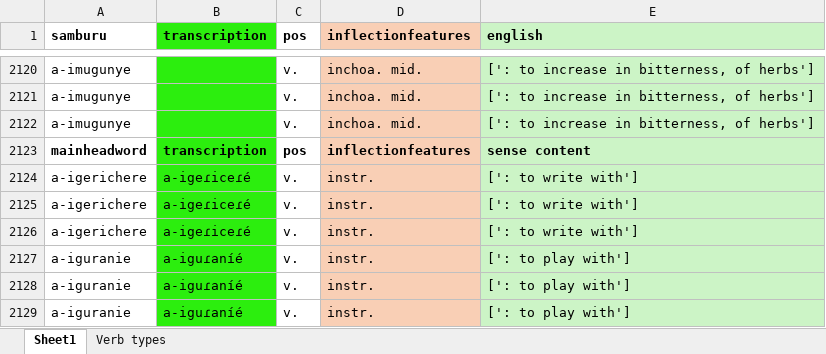
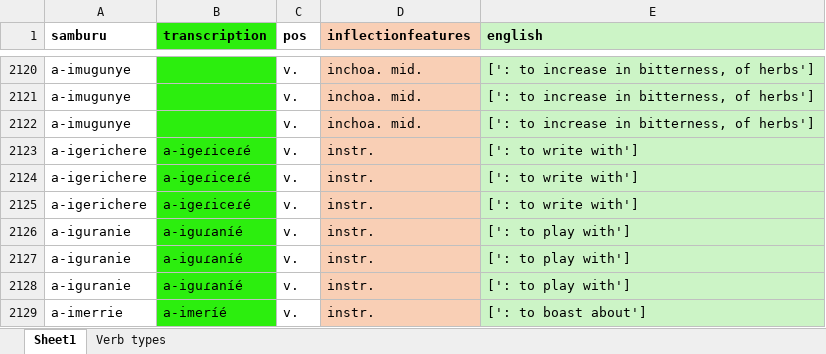
Before and after one commit to Kursai-loip/samburu_chatbot, an Excel workbook: data/dictionary.xlsx, sheet Sheet1, drawn as a sheet; only a part is shown, gaps mark what is left out; the shorter side is filled out with more unchanged rows; values as stored, in another font and other column widths than the file's, no borders; the diff names each change by its address in the sheet, - before the commit and + after, or states it on an @@ line.

Commit message:
Update dictionary.xlsx

```diff
--- a/data/dictionary.xlsx (sheet Sheet1)
+++ b/data/dictionary.xlsx (sheet Sheet1)
-row 2123: mainheadword | transcription | pos | inflectionfeatures | sense content
```
